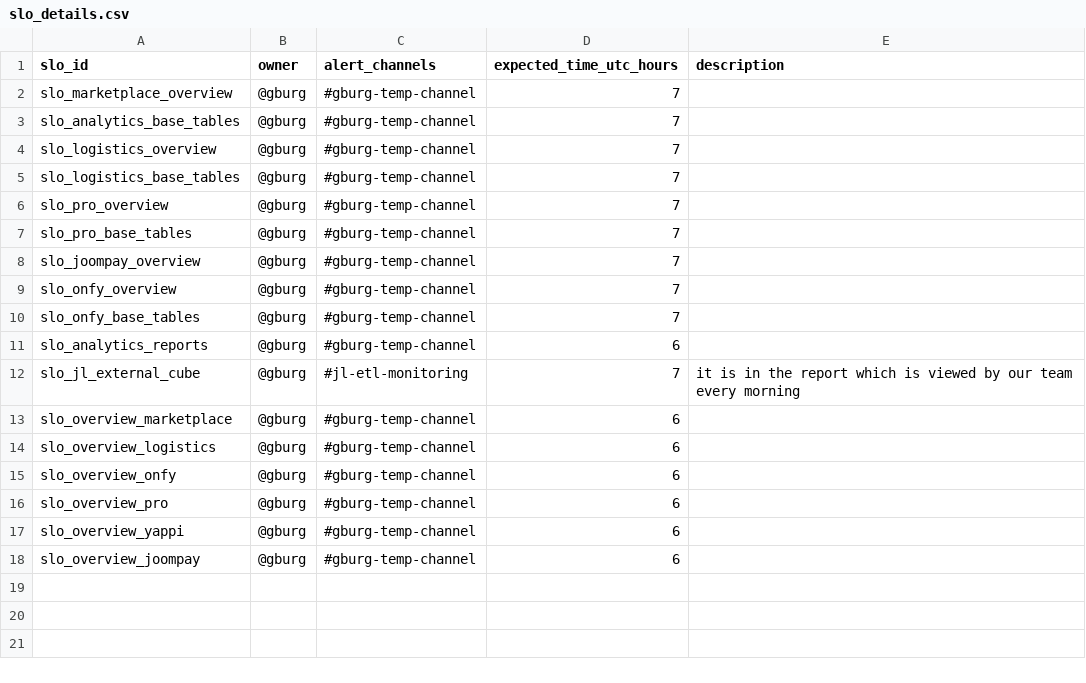
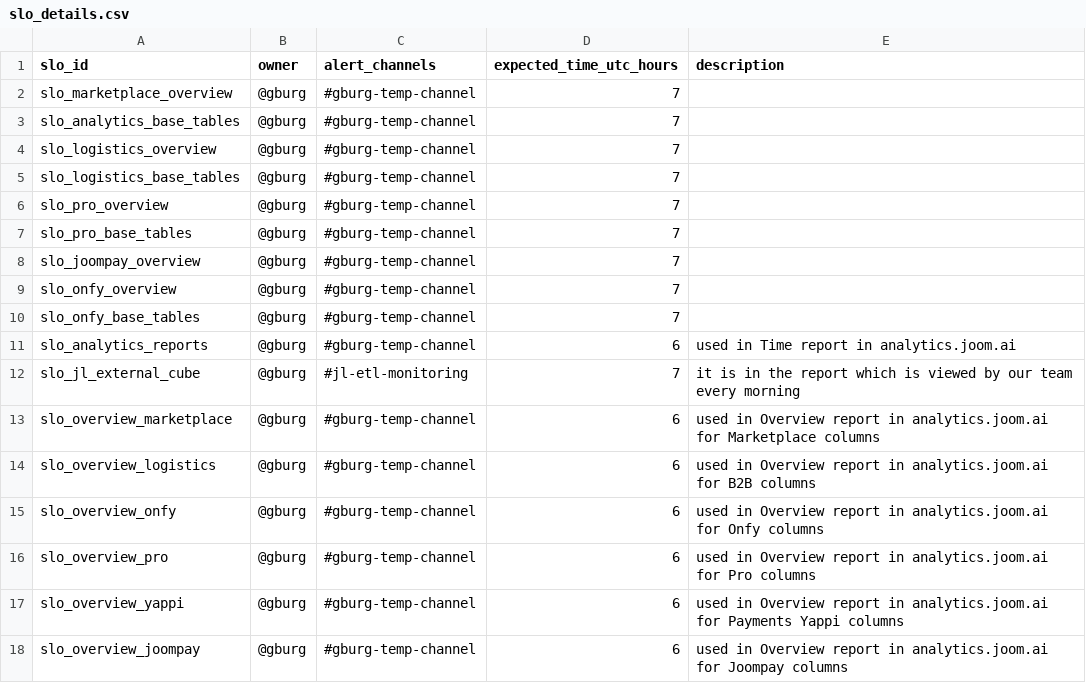
Before and after one commit to david-but-its-daweed/dbt-spark-models, a CSV file: analytics/dbt/seeds/slo_details.csv, drawn as a sheet.

Commit message:
Update SLO seeds and data_readiness view

```diff
--- a/analytics/dbt/seeds/slo_details.csv
+++ b/analytics/dbt/seeds/slo_details.csv
@@ -10,9 +10,9 @@ slo_onfy_overview,@gburg,#gburg-temp-channel,7,
 slo_onfy_base_tables,@gburg,#gburg-temp-channel,7,
-slo_analytics_reports,@gburg,#gburg-temp-channel,6,
+slo_analytics_reports,@gburg,#gburg-temp-channel,6,used in Time report in analytics.joom.ai
 slo_jl_external_cube,@gburg,#jl-etl-monitoring,7,it is in the report which is viewed by our team every morning
-slo_overview_marketplace,@gburg,#gburg-temp-channel,6,
-slo_overview_logistics,@gburg,#gburg-temp-channel,6,
-slo_overview_onfy,@gburg,#gburg-temp-channel,6,
-slo_overview_pro,@gburg,#gburg-temp-channel,6,
-slo_overview_yappi,@gburg,#gburg-temp-channel,6,
-slo_overview_joompay,@gburg,#gburg-temp-channel,6,
+slo_overview_marketplace,@gburg,#gburg-temp-channel,6,used in Overview report in analytics.joom.ai for Marketplace columns
+slo_overview_logistics,@gburg,#gburg-temp-channel,6,used in Overview report in analytics.joom.ai for B2B columns
+slo_overview_onfy,@gburg,#gburg-temp-channel,6,used in Overview report in analytics.joom.ai for Onfy columns
+slo_overview_pro,@gburg,#gburg-temp-channel,6,used in Overview report in analytics.joom.ai for Pro columns
+slo_overview_yappi,@gburg,#gburg-temp-channel,6,used in Overview report in analytics.joom.ai for Payments Yappi columns
+slo_overview_joompay,@gburg,#gburg-temp-channel,6,used in Overview report in analytics.joom.ai for Joompay columns
```
Also changed, not shown: analytics/dbt/seeds/slo_tables.csv, 1 other file.
